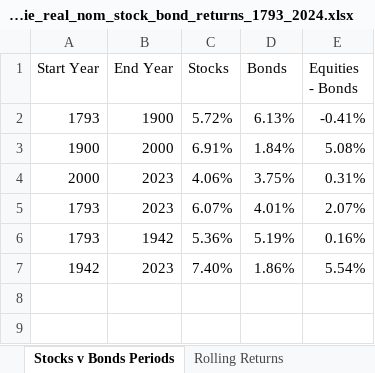
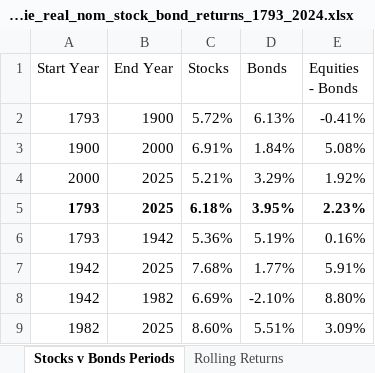
Before and after one commit to StarkArk/The_Long_View_Stocks_Bonds, an Excel workbook: Data/mcquarrie_real_nom_stock_bond_returns_1793_2024.xlsx, sheet Stocks v Bonds Periods, drawn as a sheet; values as stored, in another font and other column widths than the file's, no borders; removed rows and columns are numbered as before the commit, all else as after; the diff names each change by its address in the sheet, - before the commit and + after, or states it on an @@ line.

```diff
--- a/Data/mcquarrie_real_nom_stock_bond_returns_1793_2024.xlsx (sheet Stocks v Bonds Periods)
+++ b/Data/mcquarrie_real_nom_stock_bond_returns_1793_2024.xlsx (sheet Stocks v Bonds Periods)
-row 4: 2000 | 2023 | 4.06% | 3.75% | 0.31%
-row 5: 1793 | 2023 | 6.07% | 4.01% | 2.07%
+row 4: 2000 | 2025 | 5.21% | 3.29% | 1.92%
+row 5: 1793 | 2025 | 6.18% | 3.95% | 2.23%
-row 7: 1942 | 2023 | 7.40% | 1.86% | 5.54%
+row 7: 1942 | 2025 | 7.68% | 1.77% | 5.91%
+row 8: 1942 | 1982 | 6.69% | -2.10% | 8.80%
+row 9: 1982 | 2025 | 8.60% | 5.51% | 3.09%
```
Also changed, not shown: sheet VTI, sheet VCLT, sheet Real Returns 1792-2025, sheet 2019-2025 JanToJan, sheet Nominal Returns 1792-2025, sheet Rolling Returns, other sheet tabs, formulas that keep their value, 1 other file.
